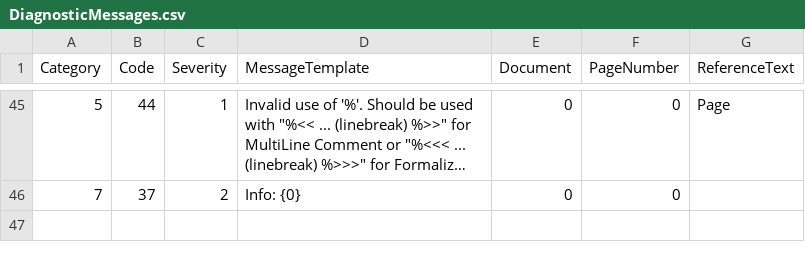
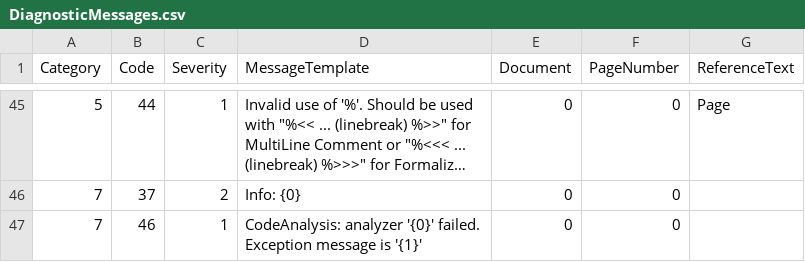
Before and after one commit to TypeCobolTeam/TypeCobol, a CSV file: TypeCobol/Compiler/Diagnostics/Resources/DiagnosticMessages.csv, drawn as a sheet; only a part is shown, gaps mark what is left out; long unchanged cells end in ….

Commit message:
WI #1816 Handle violations as diagnostics

```diff
--- a/TypeCobol/Compiler/Diagnostics/Resources/DiagnosticMessages.csv
+++ b/TypeCobol/Compiler/Diagnostics/Resources/DiagnosticMessages.csv
@@ -46 +46,2 @@ Category;Code;Severity;MessageTemplate;Document;PageNumber;ReferenceText
 7;37;2;Info: {0};0;0;
+7;46;1;CodeAnalysis: analyzer '{0}' failed. Exception message is '{1}';0;0;
```
Also changed, not shown: 3 other files.
